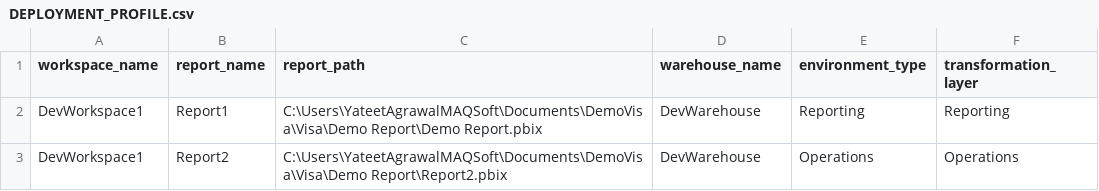
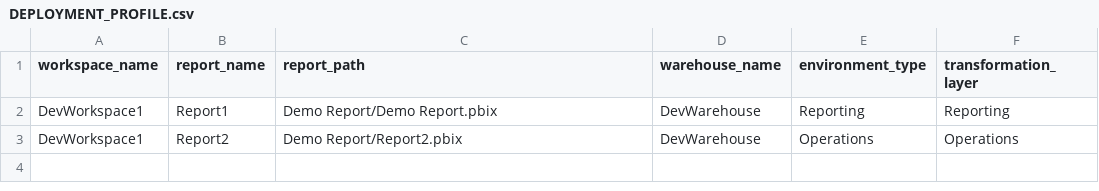
Before and after one commit to yateet001/cicdtest1, a CSV file: Configuration/Dev/DEPLOYMENT_PROFILE.csv, drawn as a sheet.

```diff
--- a/Configuration/Dev/DEPLOYMENT_PROFILE.csv
+++ b/Configuration/Dev/DEPLOYMENT_PROFILE.csv
@@ -1,3 +1,3 @@
 workspace_name,report_name,report_path,warehouse_name,environment_type,transformation_layer
-DevWorkspace1,Report1,C:\Users\YateetAgrawalMAQSoft\Documents\DemoVisa\Visa\Demo Report\Demo Report.pbix,DevWarehouse,Reporting,Reporting
-DevWorkspace1,Report2,C:\Users\YateetAgrawalMAQSoft\Documents\DemoVisa\Visa\Demo Report\Report2.pbix,DevWarehouse,Operations,Operations
+DevWorkspace1,Report1,Demo Report/Demo Report.pbix,DevWarehouse,Reporting,Reporting
+DevWorkspace1,Report2,Demo Report/Report2.pbix,DevWarehouse,Operations,Operations
```
Also changed, not shown: Configuration/UAT/DEPLOYMENT_PROFILE.csv, 2 other files.
